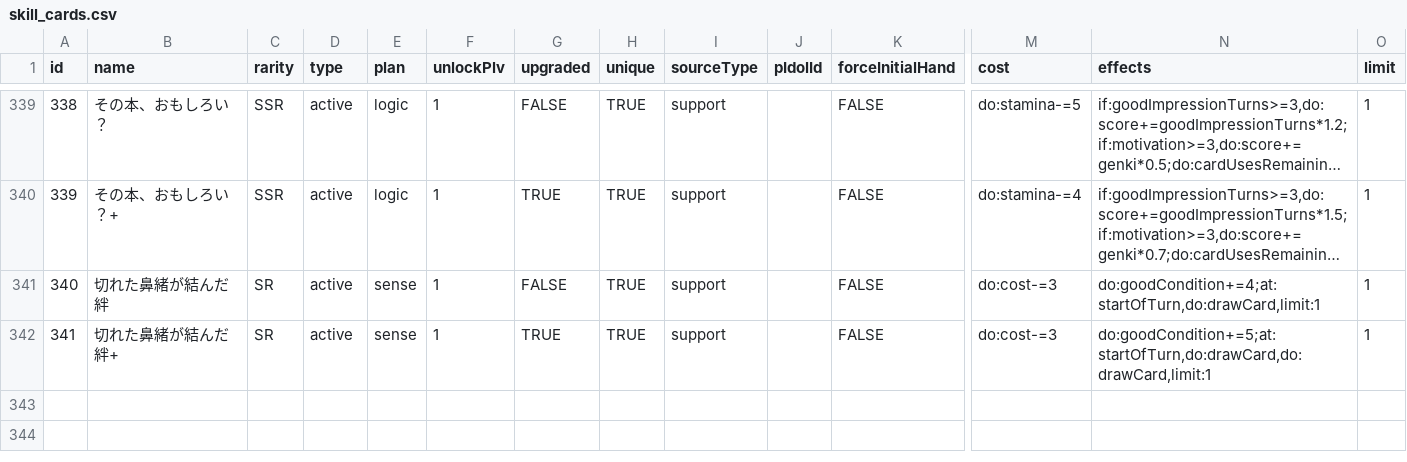
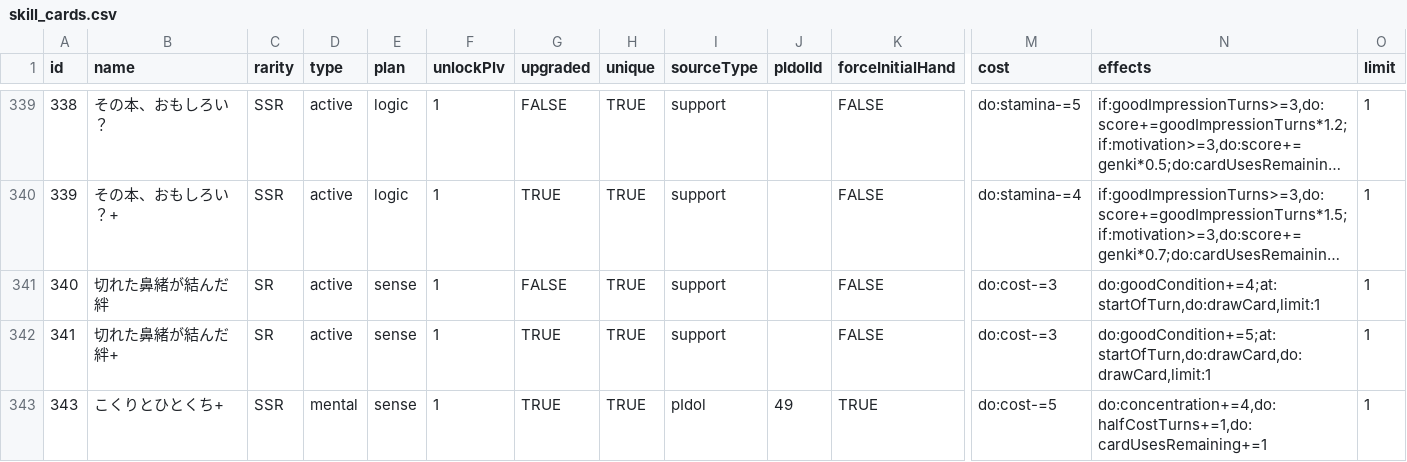
Before and after one commit to surisuririsu/gakumas-data, a CSV file: csv/skill_cards.csv, drawn as a sheet; only a part is shown, gaps mark what is left out; long unchanged cells end in …; rows hold the shown columns only; the diff names each change by its address in the sheet, - before the commit and + after, or states it on an @@ line.

```diff
--- a/csv/skill_cards.csv
+++ b/csv/skill_cards.csv
+row 343: 343 | こくりとひとくち+ | SSR | mental | sense | 1 | TRUE | TRUE | pIdol | 49 | TRUE | do:cost-=5 | do:concentration+=4,do:halfCostTurns+=1,do:cardUsesRemaining+=1 | 1
```
Also changed, not shown: csv/p_idols.csv, csv/p_items.csv, 12 other files.
